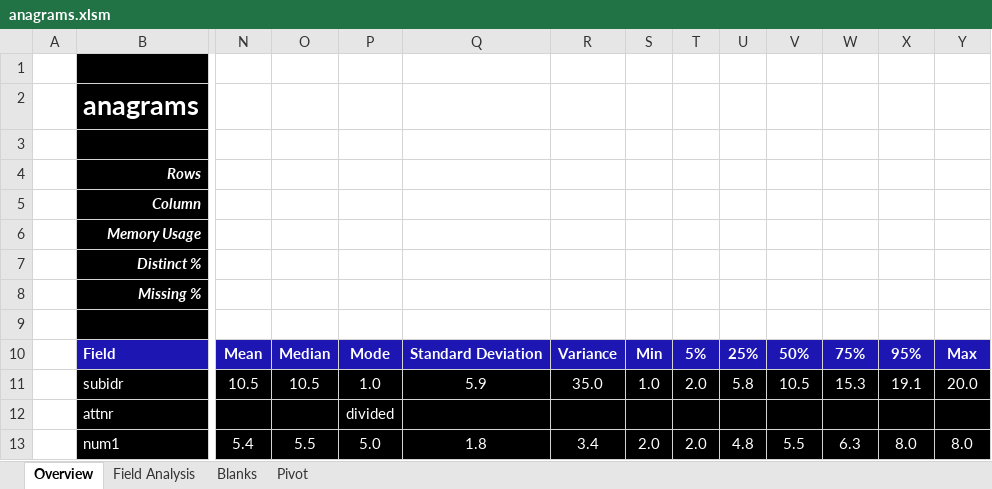
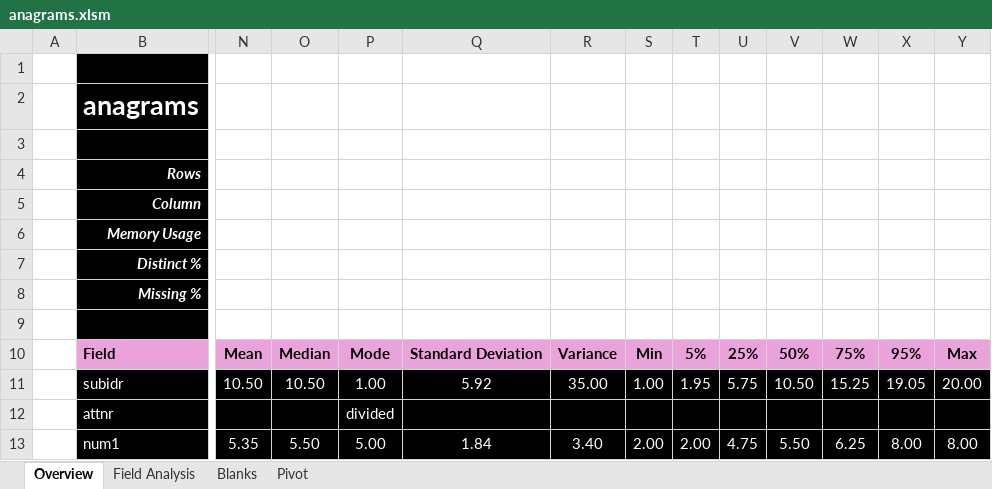
Before and after one commit to InfoDesigner/xleda, an Excel workbook: examples/other_examples/anagrams.xlsm, sheet Overview, drawn as a sheet; only a part is shown, gaps mark what is left out; values as stored, in another font and other column widths than the file's, no borders; conditional formats and table styles not drawn; the diff covers the shown part only; the diff names each change by its address in the sheet, - before the commit and + after, or states it on an @@ line.

```diff
--- a/examples/other_examples/anagrams.xlsm (sheet Overview)
+++ b/examples/other_examples/anagrams.xlsm (sheet Overview)
@@ B10:Y10 fill: #1E16B3 → #EAA3DA, text colour: #FFFFFF → black @@
-N11: 10.5
+N11: 10.50
-O11: 10.5
+O11: 10.50
-P11: 1.0
+P11: 1.00
-Q11: 5.9
+Q11: 5.92
-R11: 35.0
+R11: 35.00
-S11: 1.0
+S11: 1.00
-T11: 2.0
+T11: 1.95
-U11: 5.8
+U11: 5.75
-V11: 10.5
+V11: 10.50
-W11: 15.3
+W11: 15.25
-X11: 19.1
+X11: 19.05
-Y11: 20.0
+Y11: 20.00
-N13: 5.4
+N13: 5.35
-O13: 5.5
+O13: 5.50
-P13: 5.0
+P13: 5.00
-Q13: 1.8
+Q13: 1.84
-R13: 3.4
+R13: 3.40
-S13: 2.0
+S13: 2.00
-T13: 2.0
+T13: 2.00
-U13: 4.8
+U13: 4.75
-V13: 5.5
+V13: 5.50
-W13: 6.3
+W13: 6.25
-X13: 8.0
+X13: 8.00
-Y13: 8.0
+Y13: 8.00
```
Also changed, not shown: 32 edited cells and cell formats elsewhere in this sheet, sheet Field Analysis, sheet Blanks, sheet Pivot, hidden cells, charts or pictures, examples/other_examples/attention.xlsm, examples/other_examples/dots.xlsm, 55 other files.
